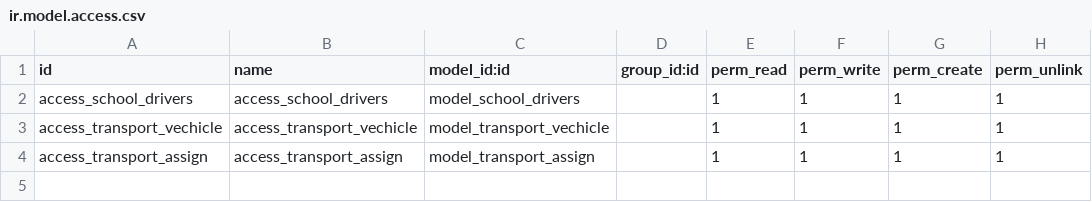
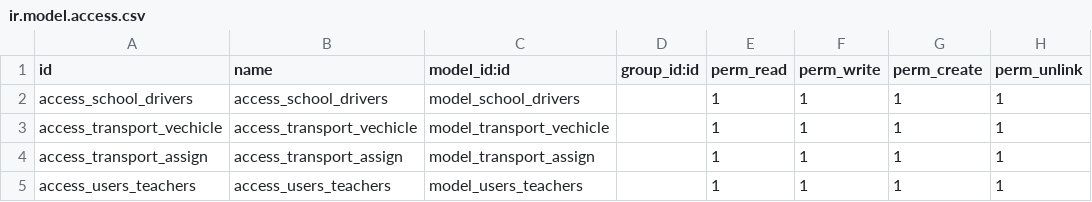
Before and after one commit to vivek-dundigalla/SchoolManagementSystem, a CSV file: security/ir.model.access.csv, drawn as a sheet.

```diff
--- a/security/ir.model.access.csv
+++ b/security/ir.model.access.csv
@@ -4 +4,2 @@ access_transport_vechicle,access_transport_vechicle,model_transport_vechicle,,1,
 access_transport_assign,access_transport_assign,model_transport_assign,,1,1,1,1
+access_users_teachers,access_users_teachers,model_users_teachers,,1,1,1,1
```
Also changed, not shown: 5 other files.
